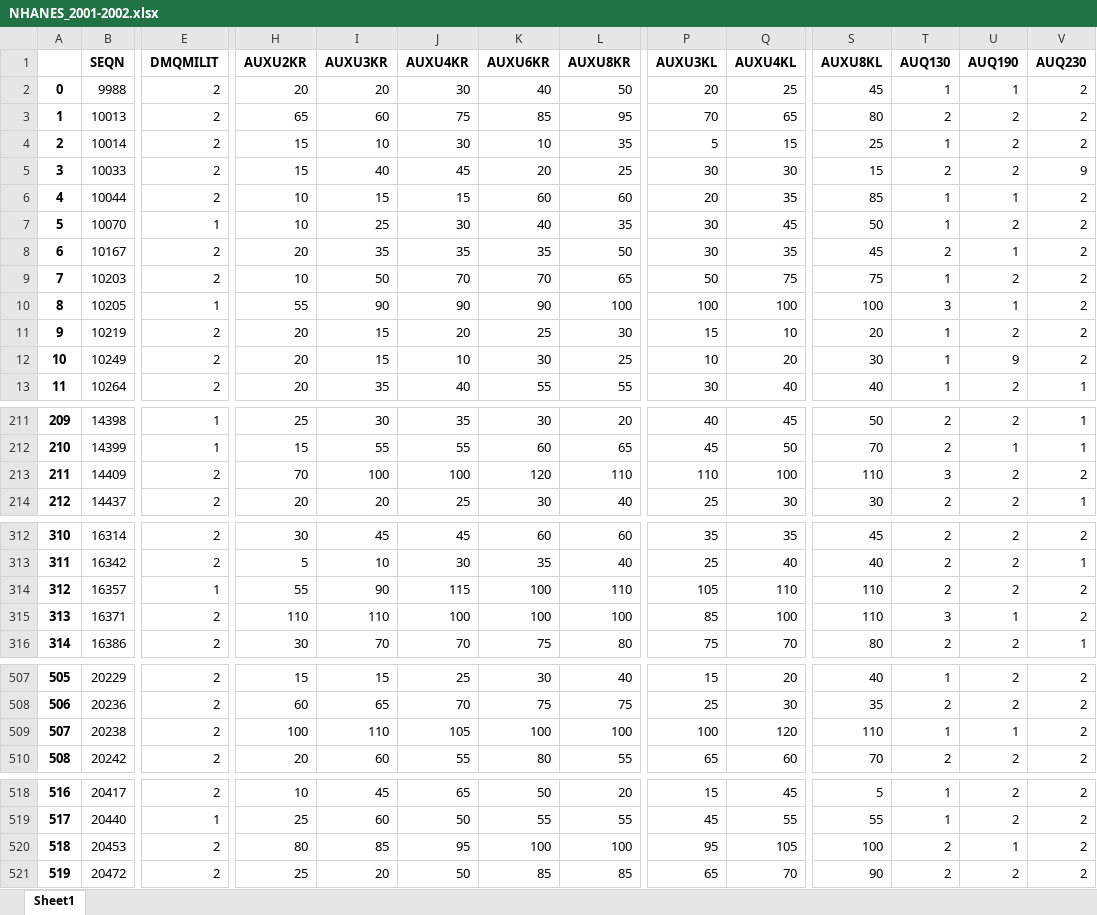
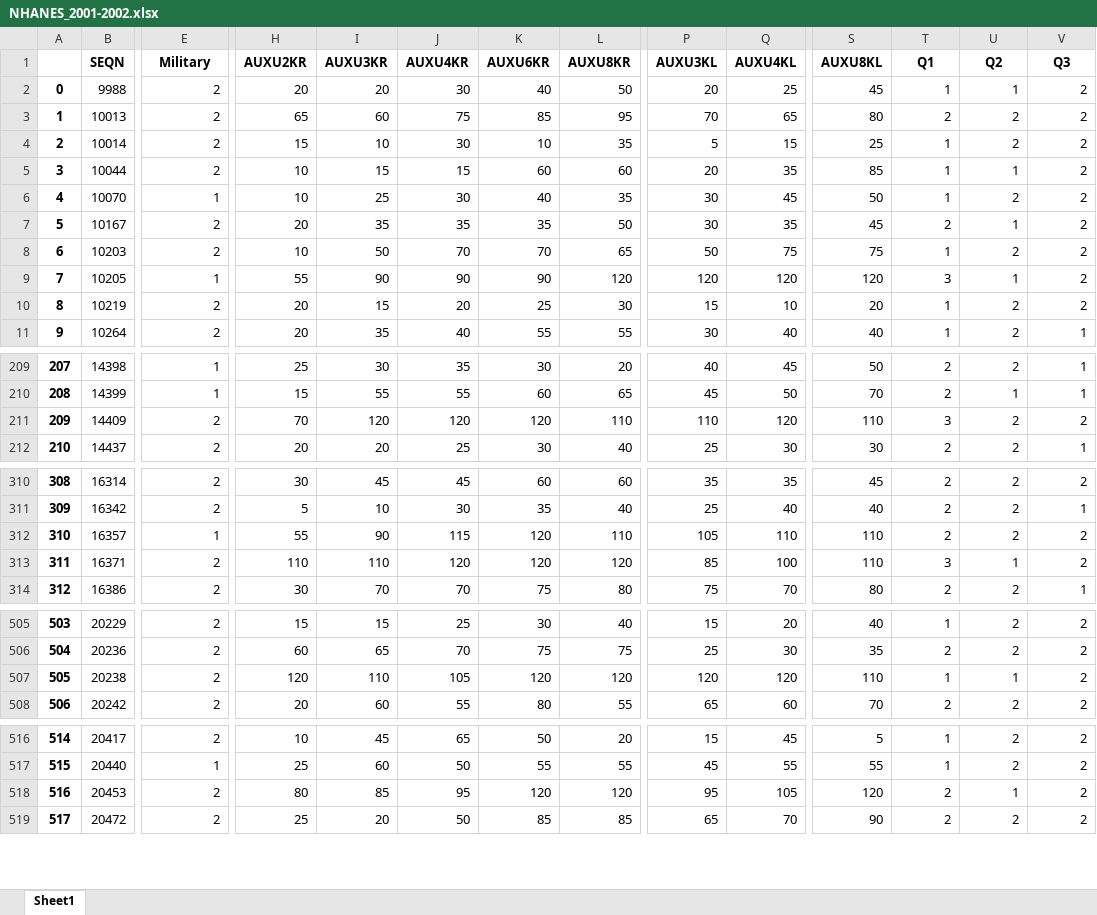
Before and after one commit to ELR11C/hEARingI.T., an Excel workbook: output/NHANES_2001-2002.xlsx, sheet Sheet1, drawn as a sheet; only a part is shown, gaps mark what is left out; values as stored, in another font and other column widths than the file's, no borders; removed rows and columns are numbered as before the commit, all else as after; rows hold the shown columns only; the diff covers the shown part only; the diff names each change by its address in the sheet, - before the commit and + after, or states it on an @@ line.

```diff
--- a/output/NHANES_2001-2002.xlsx (sheet Sheet1)
+++ b/output/NHANES_2001-2002.xlsx (sheet Sheet1)
-E1: DMQMILIT
+E1: Military
-T1: AUQ130
+T1: Q1
-U1: AUQ190
+U1: Q2
-V1: AUQ230
+V1: Q3
-row 5: 3 | 10033 | 2 | 15 | 40 | 45 | 20 | 25 | 30 | 30 | 15 | 2 | 2 | 9
@@ column A renumbered from row 5 down @@
-L9 (AUXU8KR): 100
+L9 (AUXU8KR): 120
-P9 (AUXU3KL): 100
+P9 (AUXU3KL): 120
-Q9 (AUXU4KL): 100
+Q9 (AUXU4KL): 120
-S9 (AUXU8KL): 100
+S9 (AUXU8KL): 120
-row 12: 10 | 10249 | 2 | 20 | 15 | 10 | 30 | 25 | 10 | 20 | 30 | 1 | 9 | 2
-I211 (AUXU3KR): 100
+I211 (AUXU3KR): 120
-J211 (AUXU4KR): 100
+J211 (AUXU4KR): 120
-Q211 (AUXU4KL): 100
+Q211 (AUXU4KL): 120
-K312:K313 (AUXU6KR): 100
+K312:K313 (AUXU6KR): 120
-J313 (AUXU4KR): 100
+J313 (AUXU4KR): 120
-L313 (AUXU8KR): 100
+L313 (AUXU8KR): 120
-H507 (AUXU2KR): 100
+H507 (AUXU2KR): 120
-K507 (AUXU6KR): 100
+K507 (AUXU6KR): 120
-L507 (AUXU8KR): 100
+L507 (AUXU8KR): 120
-P507 (AUXU3KL): 100
+P507 (AUXU3KL): 120
-K518 (AUXU6KR): 100
+K518 (AUXU6KR): 120
-L518 (AUXU8KR): 100
+L518 (AUXU8KR): 120
-S518 (AUXU8KL): 100
+S518 (AUXU8KL): 120
```
Also changed, not shown: 3 edited cells elsewhere in this sheet, output/NHANES_1999-2000.xlsx, output/NHANES_2009-2010.xlsx, 7 other files.
